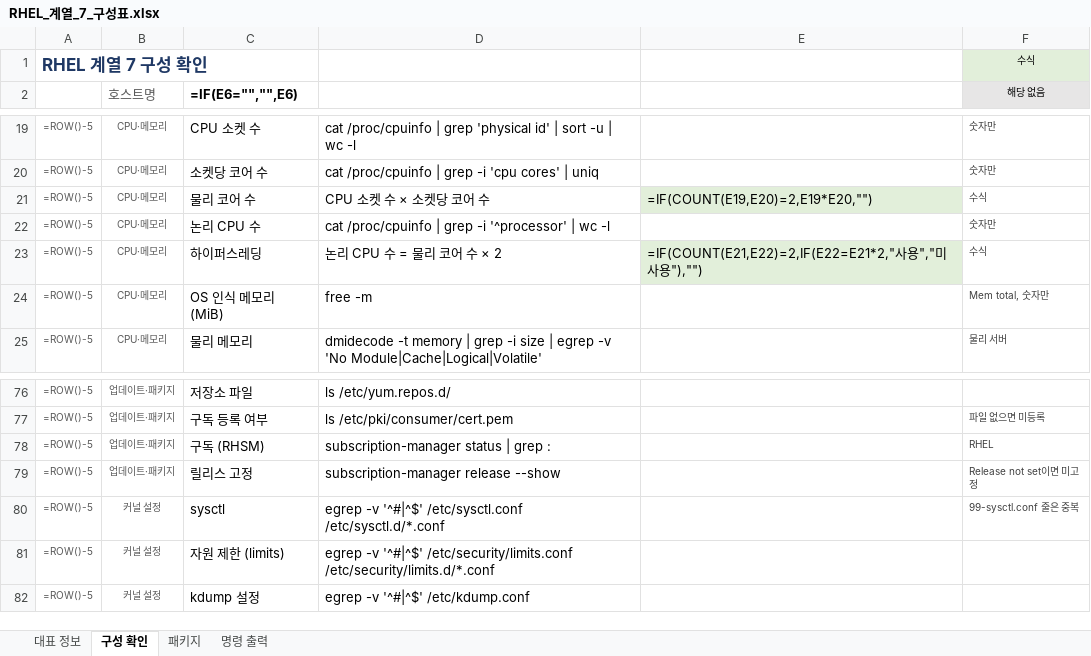
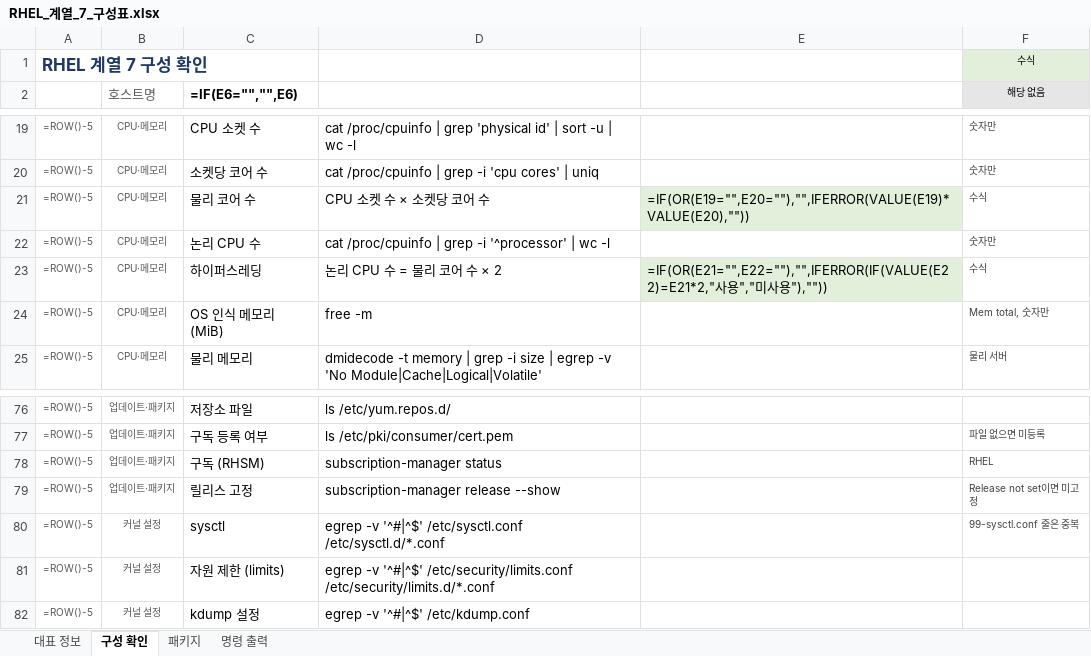
Before and after one commit to shbang0701/claude-test, an Excel workbook: 04_RHEL_구성표/RHEL_계열_7_구성표.xlsx, sheet 구성 확인, drawn as a sheet; only a part is shown, gaps mark what is left out; values as stored, in another font and other column widths than the file's, no borders; formulas without a stored value are shown as written; table styles not drawn; the diff names each change by its address in the sheet, - before the commit and + after, or states it on an @@ line.

```diff
--- a/04_RHEL_구성표/RHEL_계열_7_구성표.xlsx (sheet 구성 확인)
+++ b/04_RHEL_구성표/RHEL_계열_7_구성표.xlsx (sheet 구성 확인)
-E21: =IF(COUNT(E19,E20)=2,E19*E20,"")
+E21: =IF(OR(E19="",E20=""),"",IFERROR(VALUE(E19)*VALUE(E20),""))
-E23: =IF(COUNT(E21,E22)=2,IF(E22=E21*2,"사용","미사용"),"")
+E23: =IF(OR(E21="",E22=""),"",IFERROR(IF(VALUE(E22)=E21*2,"사용","미사용"),""))
-D78: subscription-manager status | grep :
+D78: subscription-manager status
```
Also changed, not shown: 04_RHEL_구성표/RHEL_계열_8_구성표.xlsx, 04_RHEL_구성표/RHEL_계열_9_구성표.xlsx.
